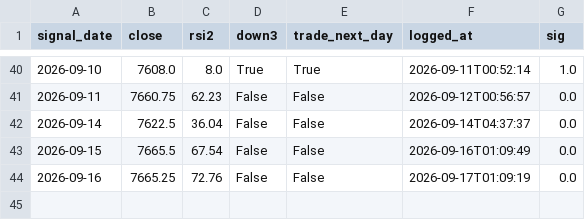
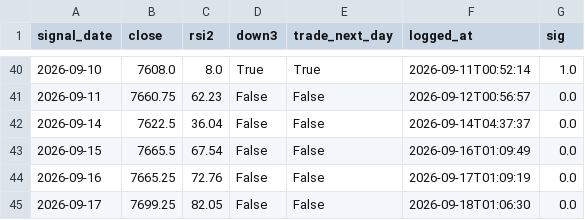
Before and after one commit to akhamlin008-jpg/es-meanrev-, a CSV file: signals_log.csv, drawn as a sheet; only a part is shown, gaps mark what is left out.

```diff
--- a/signals_log.csv
+++ b/signals_log.csv
@@ -44 +44,2 @@ signal_date,close,rsi2,down3,trade_next_day,logged_at,sig
 2026-09-16,7665.25,72.76,False,False,2026-09-17T01:09:19,0.0
+2026-09-17,7699.25,82.05,False,False,2026-09-18T01:06:30,0.0
```
Also changed, not shown: 2 other files.
